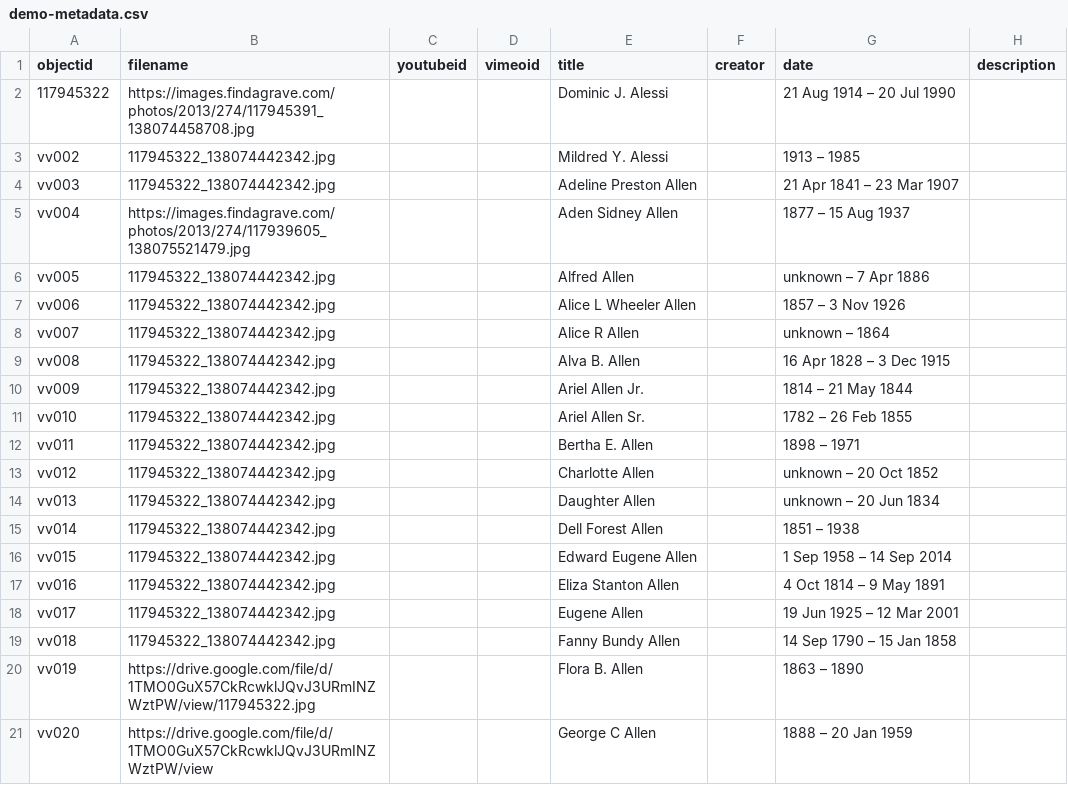
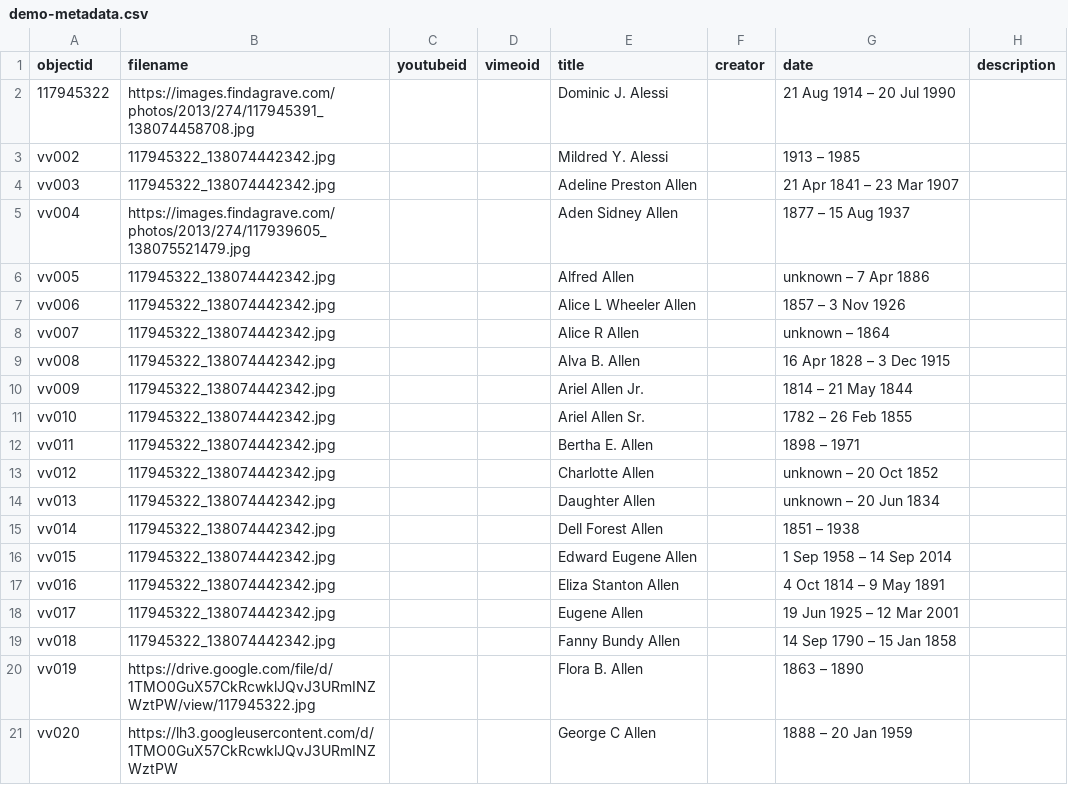
Before and after one commit to sgraham3/valley-view, a CSV file: _data/demo-metadata.csv, drawn as a sheet; only a part is shown; the diff names each change by its address in the sheet, - before the commit and + after, or states it on an @@ line.

Commit message:
Add files via upload

```diff
--- a/_data/demo-metadata.csv
+++ b/_data/demo-metadata.csv
-B21 (filename): https://drive.google.com/file/d/1TMO0GuX57CkRcwklJQvJ3URmINZWztPW/view
+B21 (filename): https://lh3.googleusercontent.com/d/1TMO0GuX57CkRcwklJQvJ3URmINZWztPW
```
